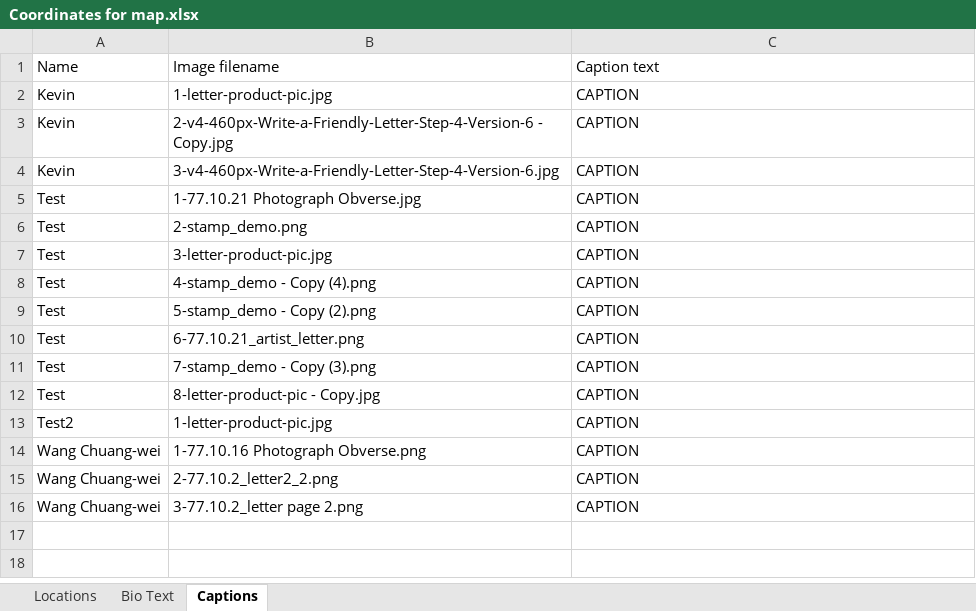
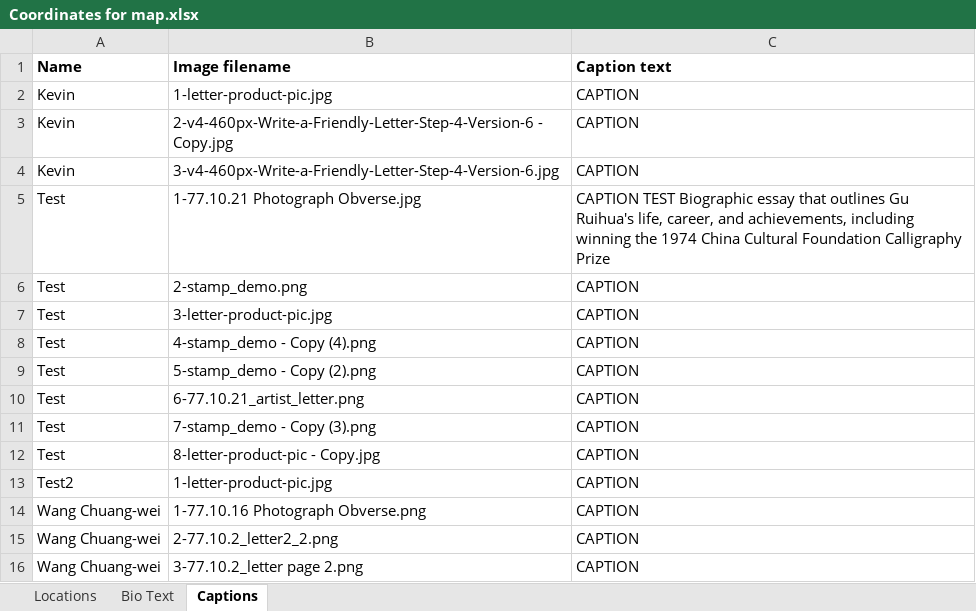
Before and after one commit to ehh2026/project1v1, an Excel workbook: Coordinates for map.xlsx, sheet Captions, drawn as a sheet; values as stored, in another font and other column widths than the file's, no borders; the diff names each change by its address in the sheet, - before the commit and + after, or states it on an @@ line.

```diff
--- a/Coordinates for map.xlsx (sheet Captions)
+++ b/Coordinates for map.xlsx (sheet Captions)
-A1:C1 bold: off
+A1:C1 bold: on
-C5 (Caption text): CAPTION
+C5 (Caption text): CAPTION TEST Biographic essay that outlines Gu Ruihua's life, career, and achievements, including winning the 1974 China Cultural Foundation Calligraphy Prize
```
Also changed, not shown: sheet Bio Text, 5 other files.
